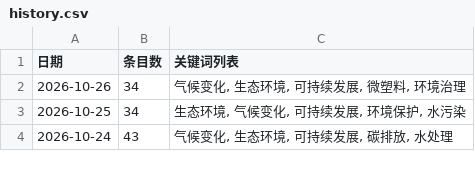
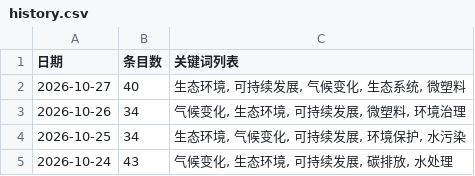
Before and after one commit to black15647/hotspot-radar, a CSV file: docs/data/history.csv, drawn as a sheet; only a part is shown.

```diff
--- a/docs/data/history.csv
+++ b/docs/data/history.csv
@@ -1,2 +1,3 @@
 日期,条目数,关键词列表
+2026-10-27,40,"生态环境, 可持续发展, 气候变化, 生态系统, 微塑料"
 2026-10-26,34,"气候变化, 生态环境, 可持续发展, 微塑料, 环境治理"
```
Also changed, not shown: 11 other files.
